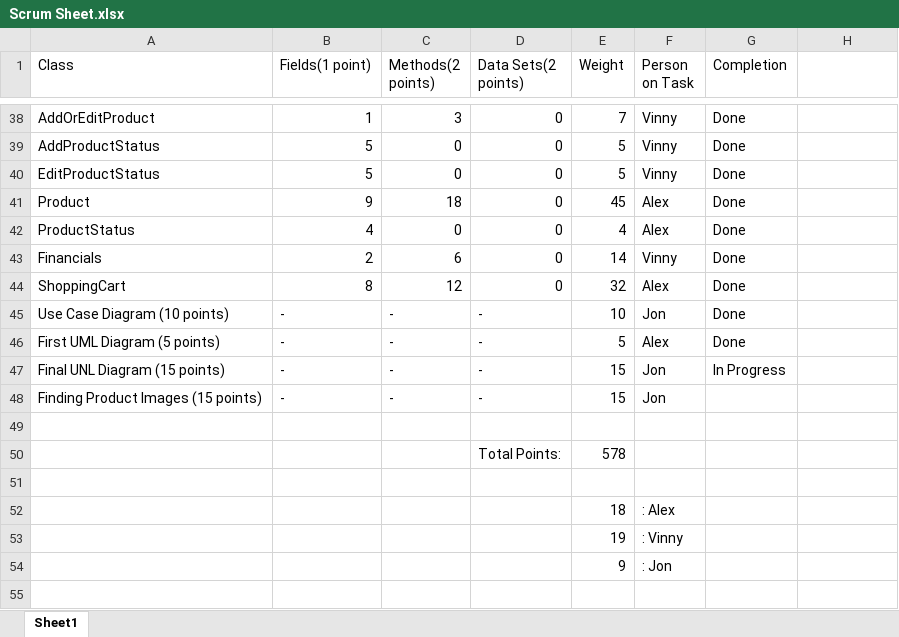
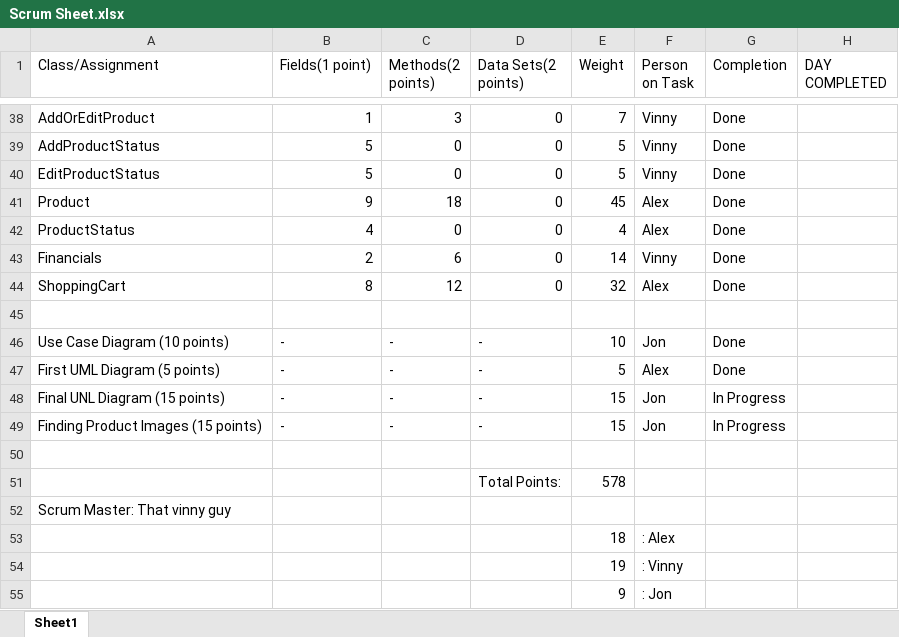
Before and after one commit to alexbegt/CSE248GroupProject, an Excel workbook: Scrum Sheet.xlsx, sheet Sheet1, drawn as a sheet; only a part is shown, gaps mark what is left out; values as stored, in another font and other column widths than the file's, no cell formats; table styles not drawn; addresses are those after the commit; the diff names each change by its address in the sheet, - before the commit and + after, or states it on an @@ line.

Commit message:
Format the scrum sheet to look like an actual table and fix the spacing.

```diff
--- a/Scrum Sheet.xlsx (sheet Sheet1)
+++ b/Scrum Sheet.xlsx (sheet Sheet1)
-A1: Class
+A1: Class/Assignment
-H1: (empty)
+H1: DAY COMPLETED
+row 45: (empty)
-G49 (Completion): (empty)
+G49 (Completion): In Progress
-A52 (Class/Assignment): (empty)
+A52 (Class/Assignment): Scrum Master: That vinny guy
```
Also changed, not shown: cell formats, formulas that keep their value.
